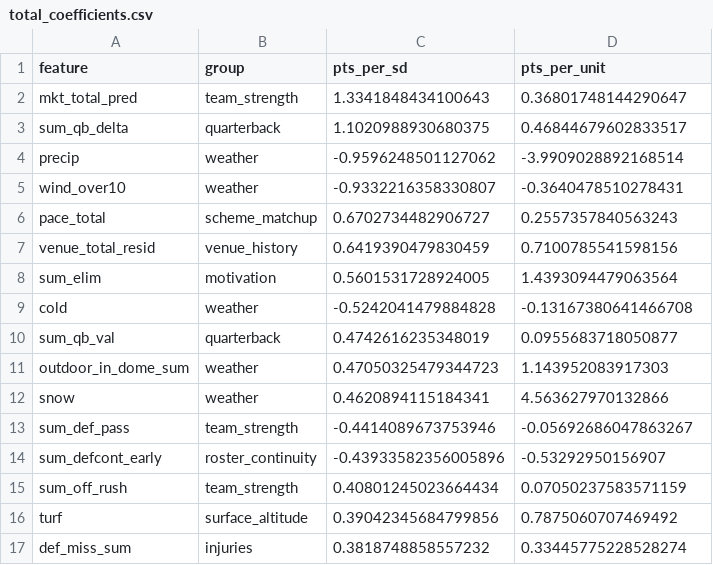
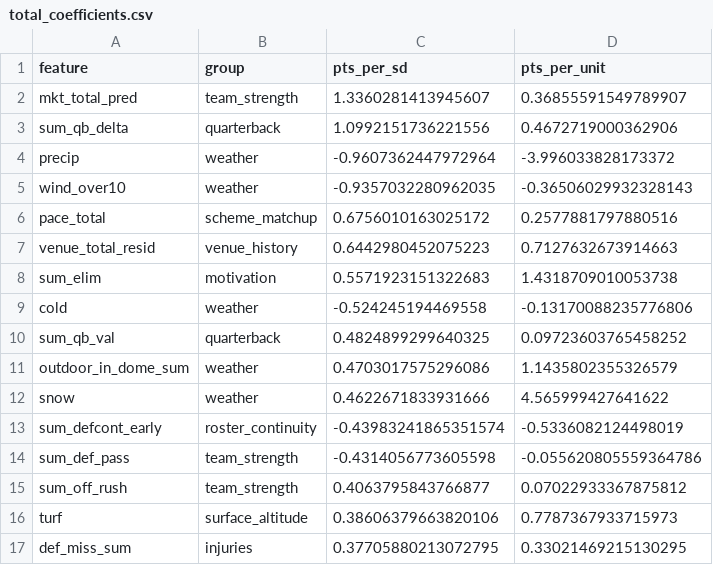
Before and after one commit to jferaz23/nfl-line-model, a CSV file: artifacts/total_coefficients.csv, drawn as a sheet; only a part is shown; the diff covers the shown part only.

```diff
--- a/artifacts/total_coefficients.csv
+++ b/artifacts/total_coefficients.csv
@@ -1,17 +1,17 @@
 feature,group,pts_per_sd,pts_per_unit
-mkt_total_pred,team_strength,1.3341848434100643,0.36801748144290647
-sum_qb_delta,quarterback,1.1020988930680375,0.46844679602833517
-precip,weather,-0.9596248501127062,-3.9909028892168514
-wind_over10,weather,-0.9332216358330807,-0.3640478510278431
-pace_total,scheme_matchup,0.6702734482906727,0.2557357840563243
-venue_total_resid,venue_history,0.6419390479830459,0.7100785541598156
-sum_elim,motivation,0.5601531728924005,1.4393094479063564
-cold,weather,-0.5242041479884828,-0.13167380641466708
-sum_qb_val,quarterback,0.4742616235348019,0.0955683718050877
-outdoor_in_dome_sum,weather,0.47050325479344723,1.143952083917303
-snow,weather,0.4620894115184341,4.563627970132866
-sum_def_pass,team_strength,-0.4414089673753946,-0.05692686047863267
-sum_defcont_early,roster_continuity,-0.43933582356005896,-0.53292950156907
-sum_off_rush,team_strength,0.40801245023664434,0.07050237583571159
-turf,surface_altitude,0.39042345684799856,0.7875060707469492
-def_miss_sum,injuries,0.3818748858557232,0.33445775228528274
+mkt_total_pred,team_strength,1.3360281413945607,0.36855591549789907
+sum_qb_delta,quarterback,1.0992151736221556,0.4672719000362906
+precip,weather,-0.9607362447972964,-3.996033828173372
+wind_over10,weather,-0.9357032280962035,-0.36506029932328143
+pace_total,scheme_matchup,0.6756010163025172,0.2577881797880516
+venue_total_resid,venue_history,0.6442980452075223,0.7127632673914663
+sum_elim,motivation,0.5571923151322683,1.4318709010053738
+cold,weather,-0.524245194469558,-0.13170088235776806
+sum_qb_val,quarterback,0.4824899299640325,0.09723603765458252
+outdoor_in_dome_sum,weather,0.4703017575296086,1.1435802355326579
+snow,weather,0.4622671833931666,4.565999427641622
+sum_defcont_early,roster_continuity,-0.43983241865351574,-0.5336082124498019
+sum_def_pass,team_strength,-0.4314056773605598,-0.055620805559364786
+sum_off_rush,team_strength,0.4063795843766877,0.07022933367875812
+turf,surface_altitude,0.38606379663820106,0.7787367933715973
+def_miss_sum,injuries,0.37705880213072795,0.33021469215130295
```
Also changed, not shown: 3 added rows, 3 removed rows and 54 edited cells elsewhere in this file, artifacts/kalshi/kalshi_nfl.csv, artifacts/margin_coefficients.csv, 6 other files.
